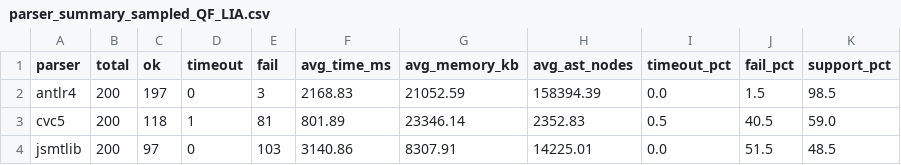
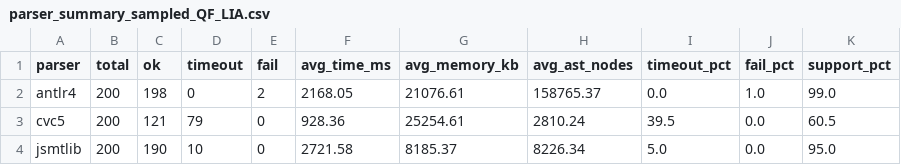
Before and after one commit to fuqi-jia/Parser_Comparison, a CSV file: results/summary/parser_summary_sampled_QF_LIA.csv, drawn as a sheet; only a part is shown; the diff covers the shown part only.

```diff
--- a/results/summary/parser_summary_sampled_QF_LIA.csv
+++ b/results/summary/parser_summary_sampled_QF_LIA.csv
@@ -1,4 +1,4 @@
 parser,total,ok,timeout,fail,avg_time_ms,avg_memory_kb,avg_ast_nodes,timeout_pct,fail_pct,support_pct
-antlr4,200,197,0,3,2168.83,21052.59,158394.39,0.0,1.5,98.5
-cvc5,200,118,1,81,801.89,23346.14,2352.83,0.5,40.5,59.0
-jsmtlib,200,97,0,103,3140.86,8307.91,14225.01,0.0,51.5,48.5
+antlr4,200,198,0,2,2168.05,21076.61,158765.37,0.0,1.0,99.0
+cvc5,200,121,79,0,928.36,25254.61,2810.24,39.5,0.0,60.5
+jsmtlib,200,190,10,0,2721.58,8185.37,8226.34,5.0,0.0,95.0
```
Also changed, not shown: 34 edited cells elsewhere in this file, results/summary/parser_summary_sampled_QF_AX.csv, results/summary/parser_summary_sampled_QF_FP.csv, 29 other files.
